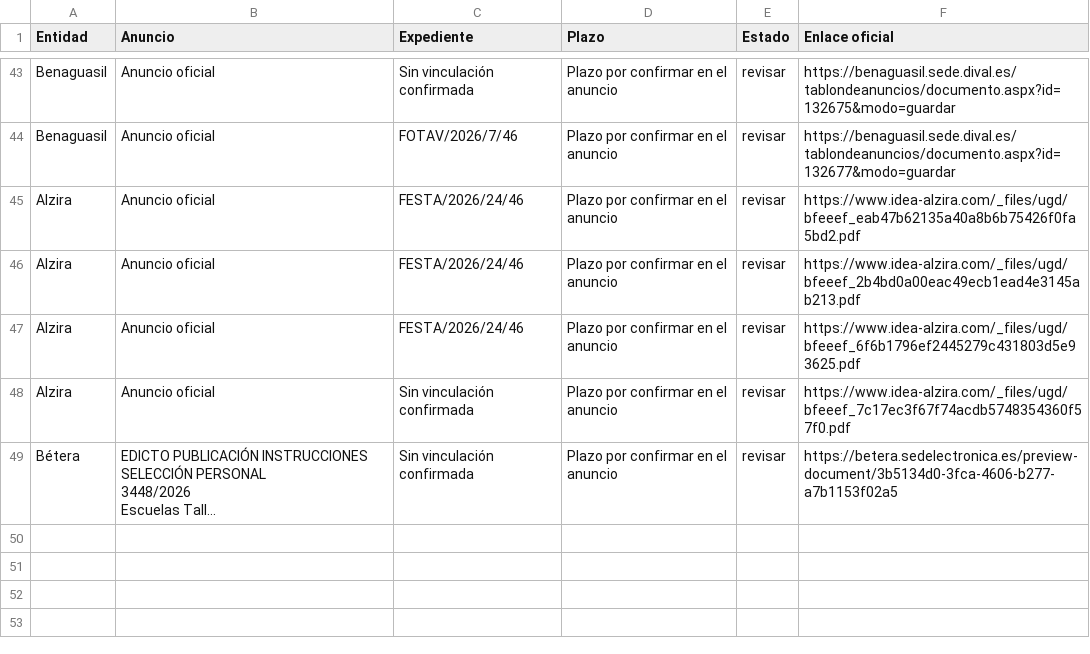
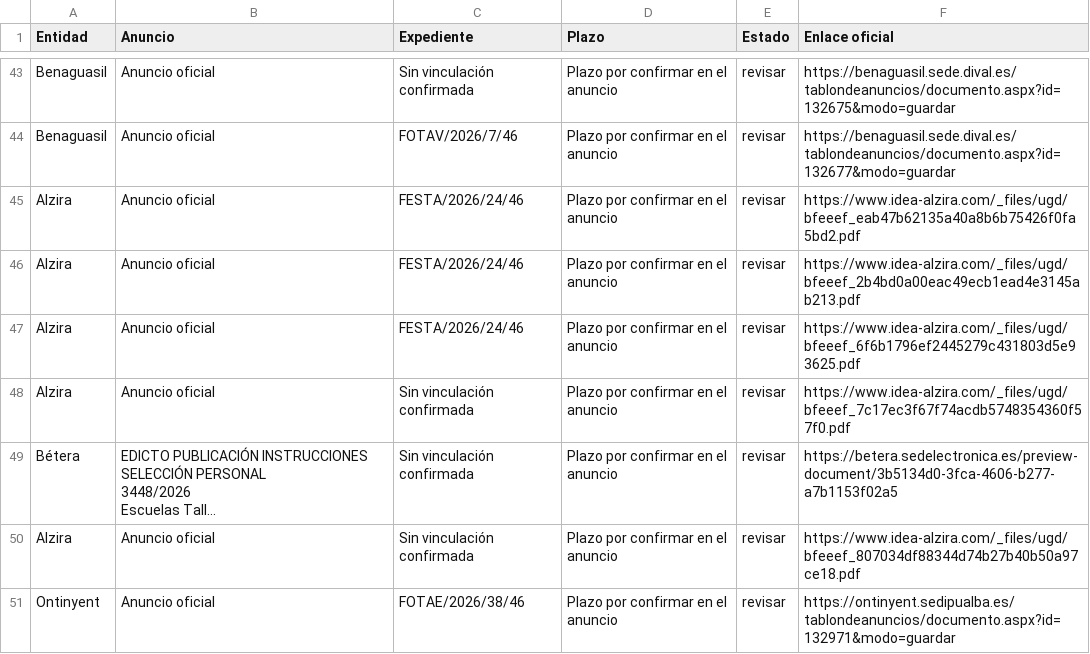
Before and after one commit to dandresmz-esp/vigilante-labora, a CSV file: plazas.csv, drawn as a sheet; only a part is shown, gaps mark what is left out; long unchanged cells end in …; the diff names each change by its address in the sheet, - before the commit and + after, or states it on an @@ line.

Commit message:
Estado de la comprobación y cola de avisos

```diff
--- a/plazas.csv
+++ b/plazas.csv
+row 50: Alzira | Anuncio oficial | Sin vinculación confirmada | Plazo por confirmar en el anuncio | revisar | https://www.idea-alzira.com/_files/ugd/bfeeef_807034df88344d74b27b40b50a97ce18.pdf
+row 51: Ontinyent | Anuncio oficial | FOTAE/2026/38/46 | Plazo por confirmar en el anuncio | revisar | https://ontinyent.sedipualba.es/tablondeanuncios/documento.aspx?id=132971&modo=guardar
```
Also changed, not shown: 5 other files.
